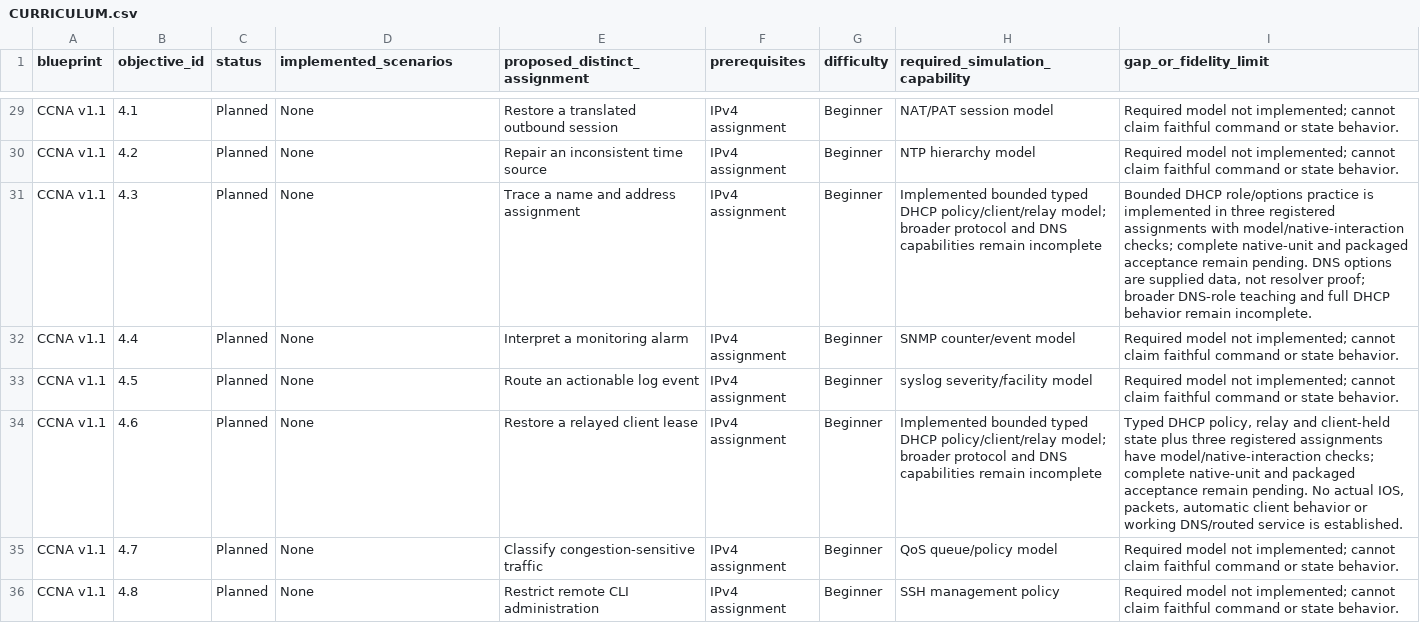
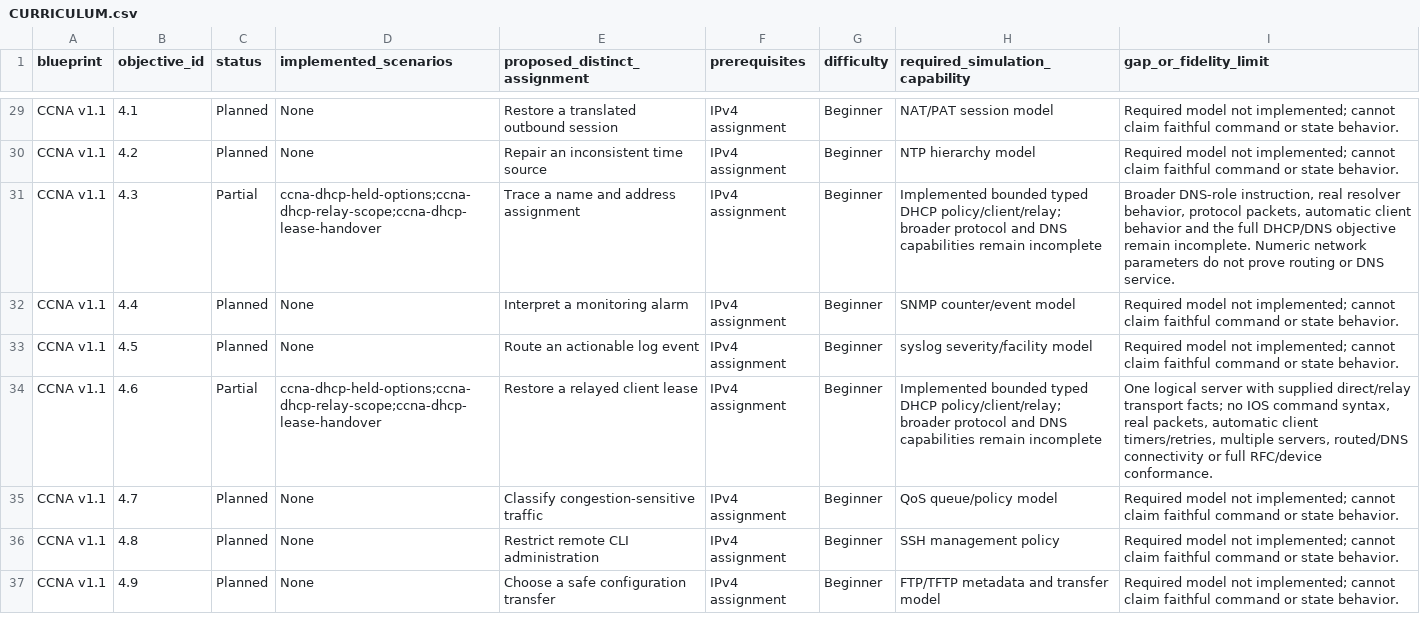
Before and after one commit to drakahari/dlms_learning_lab, a CSV file: docs/CURRICULUM.csv, drawn as a sheet; only a part is shown, gaps mark what is left out; the shorter side is filled out with more unchanged rows.

```diff
--- a/docs/CURRICULUM.csv
+++ b/docs/CURRICULUM.csv
@@ -30,6 +30,6 @@ CCNA v1.1,4.1,Planned,None,Restore a translated outbound session,IPv4 assignment
 CCNA v1.1,4.2,Planned,None,Repair an inconsistent time source,IPv4 assignment,Beginner,NTP hierarchy model,Required model not implemented; cannot claim faithful command or state behavior.
-CCNA v1.1,4.3,Planned,None,Trace a name and address assignment,IPv4 assignment,Beginner,Implemented bounded typed DHCP policy/client/relay model; broader protocol and DNS capabilities remain incomplete,"Bounded DHCP role/options practice is implemented in three registered assignments with model/native-interaction checks; complete native-unit and packaged acceptance remain pending. DNS options are supplied data, not resolver proof; broader DNS-role teaching and full DHCP behavior remain incomplete."
+CCNA v1.1,4.3,Partial,ccna-dhcp-held-options;ccna-dhcp-relay-scope;ccna-dhcp-lease-handover,Trace a name and address assignment,IPv4 assignment,Beginner,Implemented bounded typed DHCP policy/client/relay; broader protocol and DNS capabilities remain incomplete,"Broader DNS-role instruction, real resolver behavior, protocol packets, automatic client behavior and the full DHCP/DNS objective remain incomplete. Numeric network parameters do not prove routing or DNS service."
 CCNA v1.1,4.4,Planned,None,Interpret a monitoring alarm,IPv4 assignment,Beginner,SNMP counter/event model,Required model not implemented; cannot claim faithful command or state behavior.
 CCNA v1.1,4.5,Planned,None,Route an actionable log event,IPv4 assignment,Beginner,syslog severity/facility model,Required model not implemented; cannot claim faithful command or state behavior.
-CCNA v1.1,4.6,Planned,None,Restore a relayed client lease,IPv4 assignment,Beginner,Implemented bounded typed DHCP policy/client/relay model; broader protocol and DNS capabilities remain incomplete,"Typed DHCP policy, relay and client-held state plus three registered assignments have model/native-interaction checks; complete native-unit and packaged acceptance remain pending. No actual IOS, packets, automatic client behavior or working DNS/routed service is established."
+CCNA v1.1,4.6,Partial,ccna-dhcp-held-options;ccna-dhcp-relay-scope;ccna-dhcp-lease-handover,Restore a relayed client lease,IPv4 assignment,Beginner,Implemented bounded typed DHCP policy/client/relay; broader protocol and DNS capabilities remain incomplete,"One logical server with supplied direct/relay transport facts; no IOS command syntax, real packets, automatic client timers/retries, multiple servers, routed/DNS connectivity or full RFC/device conformance."
 CCNA v1.1,4.7,Planned,None,Classify congestion-sensitive traffic,IPv4 assignment,Beginner,QoS queue/policy model,Required model not implemented; cannot claim faithful command or state behavior.
```
Also changed, not shown: docs/SKILL_COVERAGE.csv, 10 other files.
